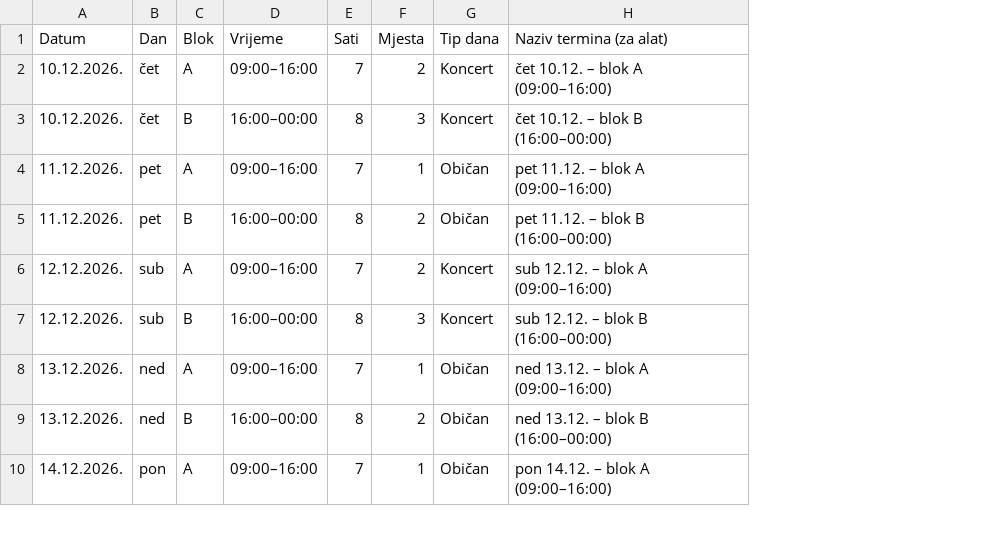
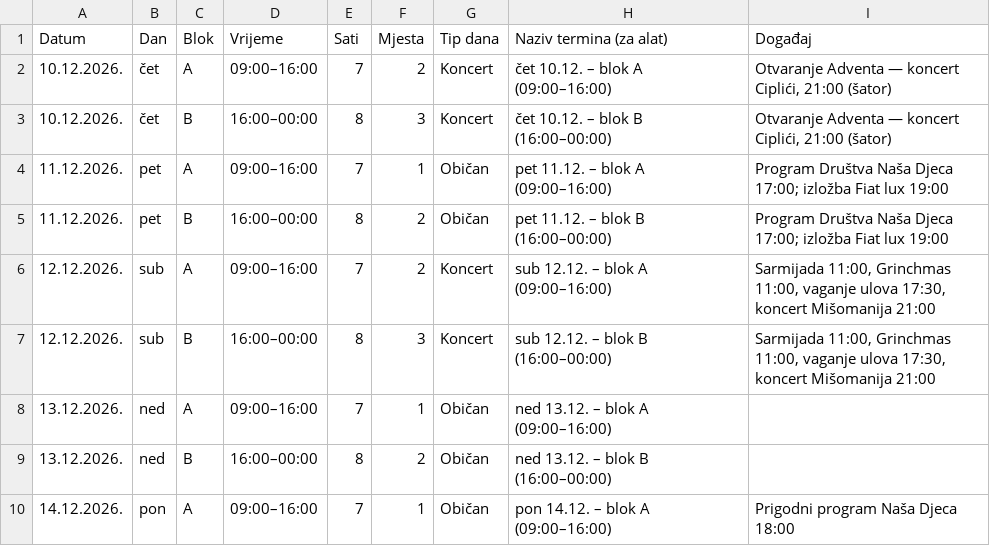
Before and after one commit to tmatkovicml-maker/Echoes-of-The-Island, a CSV file: Termini_prijave.csv, drawn as a sheet; only a part is shown; the diff names each change by its address in the sheet, - before the commit and + after, or states it on an @@ line.

```diff
--- a/Termini_prijave.csv
+++ b/Termini_prijave.csv
+column I (Događaj), rows 2-10: Otvaranje Adventa — koncert Ciplići, 21:00 (šator) | Otvaranje Adventa — koncert Ciplići, 21:00 (šator) | Program Društva Naša Djeca 17:00; izložba Fiat lux 19:00 | Program Društva Naša Djeca 17:00; izložba Fiat lux 19:00 | Sarmijada 11:00, Grinchmas 11:00, vaganje ulova 17:30, koncert Mišomanija 21:00 | Sarmijada 11:00, Grinchmas 11:00, vaganje ulova 17:30, koncert Mišomanija 21:00 |  |  | Prigodni program Naša Djeca 18:00
```
Also changed, not shown: 14 other files.
